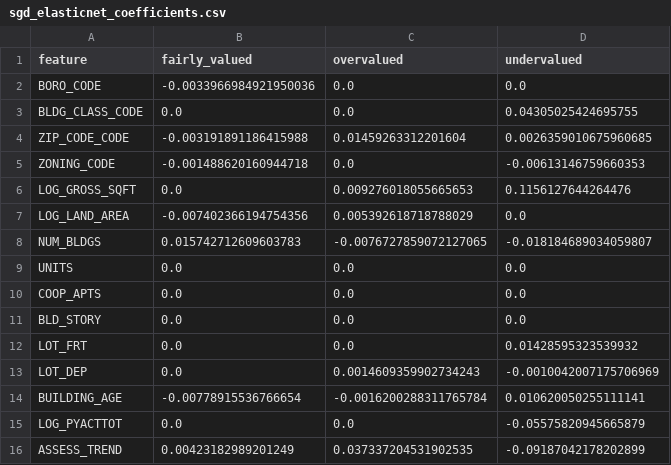
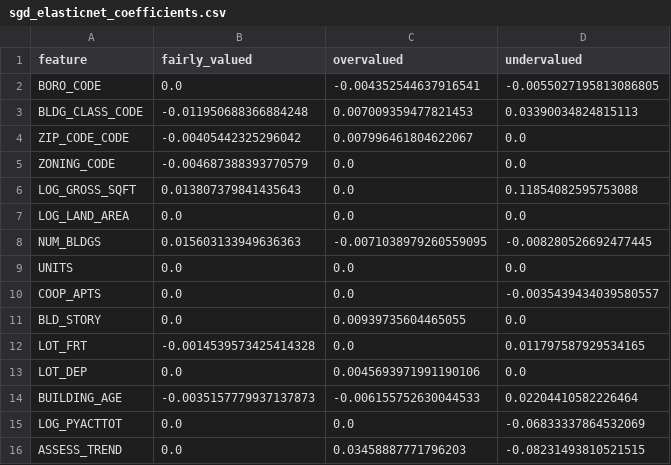
Before and after one commit to Rodrigofch7/nyc_property_taxes_local, a CSV file: outputs/sgd_elasticnet_coefficients.csv, drawn as a sheet; only a part is shown; the diff covers the shown part only.

```diff
--- a/outputs/sgd_elasticnet_coefficients.csv
+++ b/outputs/sgd_elasticnet_coefficients.csv
@@ -1,16 +1,16 @@
 feature,fairly_valued,overvalued,undervalued
-BORO_CODE,-0.0033966984921950036,0.0,0.0
-BLDG_CLASS_CODE,0.0,0.0,0.04305025424695755
-ZIP_CODE_CODE,-0.003191891186415988,0.01459263312201604,0.0026359010675960685
-ZONING_CODE,-0.001488620160944718,0.0,-0.00613146759660353
-LOG_GROSS_SQFT,0.0,0.009276018055665653,0.1156127644264476
-LOG_LAND_AREA,-0.007402366194754356,0.005392618718788029,0.0
-NUM_BLDGS,0.015742712609603783,-0.0076727859072127065,-0.018184689034059807
+BORO_CODE,0.0,-0.004352544637916541,-0.0055027195813086805
+BLDG_CLASS_CODE,-0.011950688366884248,0.007009359477821453,0.03390034824815113
+ZIP_CODE_CODE,-0.00405442325296042,0.007996461804622067,0.0
+ZONING_CODE,-0.004687388393770579,0.0,0.0
+LOG_GROSS_SQFT,0.013807379841435643,0.0,0.11854082595753088
+LOG_LAND_AREA,0.0,0.0,0.0
+NUM_BLDGS,0.015603133949636363,-0.0071038979260559095,-0.008280526692477445
 UNITS,0.0,0.0,0.0
-COOP_APTS,0.0,0.0,0.0
-BLD_STORY,0.0,0.0,0.0
-LOT_FRT,0.0,0.0,0.01428595323539932
-LOT_DEP,0.0,0.0014609359902734243,-0.0010042007175706969
-BUILDING_AGE,-0.00778915536766654,-0.0016200288311765784,0.010620050255111141
-LOG_PYACTTOT,0.0,0.0,-0.05575820945665879
-ASSESS_TREND,0.00423182989201249,0.037337204531902535,-0.09187042178202899
+COOP_APTS,0.0,0.0,-0.0035439434039580557
+BLD_STORY,0.0,0.00939735604465055,0.0
+LOT_FRT,-0.0014539573425414328,0.0,0.011797587929534165
+LOT_DEP,0.0,0.0045693971991190106,0.0
+BUILDING_AGE,-0.0035157779937137873,-0.006155752630044533,0.02204410582226464
+LOG_PYACTTOT,0.0,0.0,-0.06833337864532069
+ASSESS_TREND,0.0,0.03458887771796203,-0.08231493810521515
```
Also changed, not shown: 63 edited cells elsewhere in this file, outputs/all_model_results.csv, outputs/hgb_feature_importance.csv, 21 other files.
